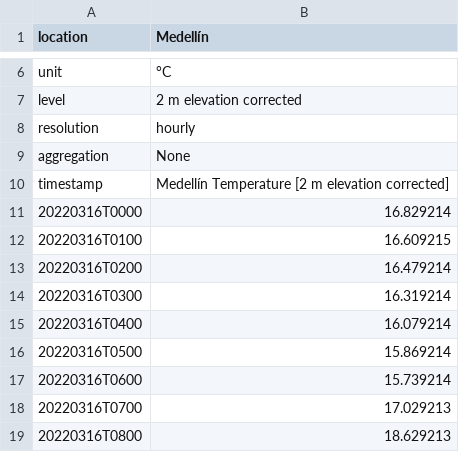
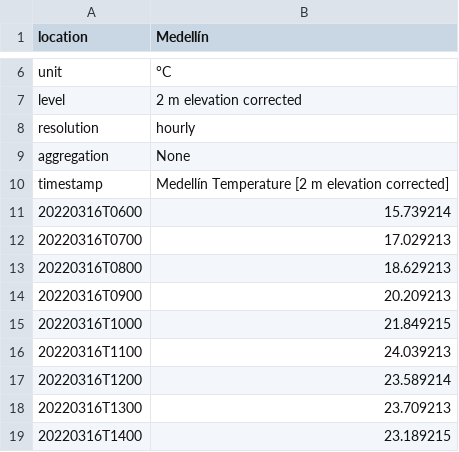
Before and after one commit to JorgeZuluaga/NotasMetodosNumericos, a CSV file: datos/dataexport_20220330T141717.csv, drawn as a sheet; only a part is shown, gaps mark what is left out; the shorter side is filled out with more unchanged rows; the diff covers the shown part only.

```diff
--- a/datos/dataexport_20220330T141717.csv
+++ b/datos/dataexport_20220330T141717.csv
@@ -10,8 +10,2 @@ aggregation,None
 timestamp,Medellín Temperature [2 m elevation corrected]
-20220316T0000,16.829214
-20220316T0100,16.609215
-20220316T0200,16.479214
-20220316T0300,16.319214
-20220316T0400,16.079214
-20220316T0500,15.869214
 20220316T0600,15.739214
```
Also changed, not shown: 40 removed rows elsewhere in this file, 1 other file.
